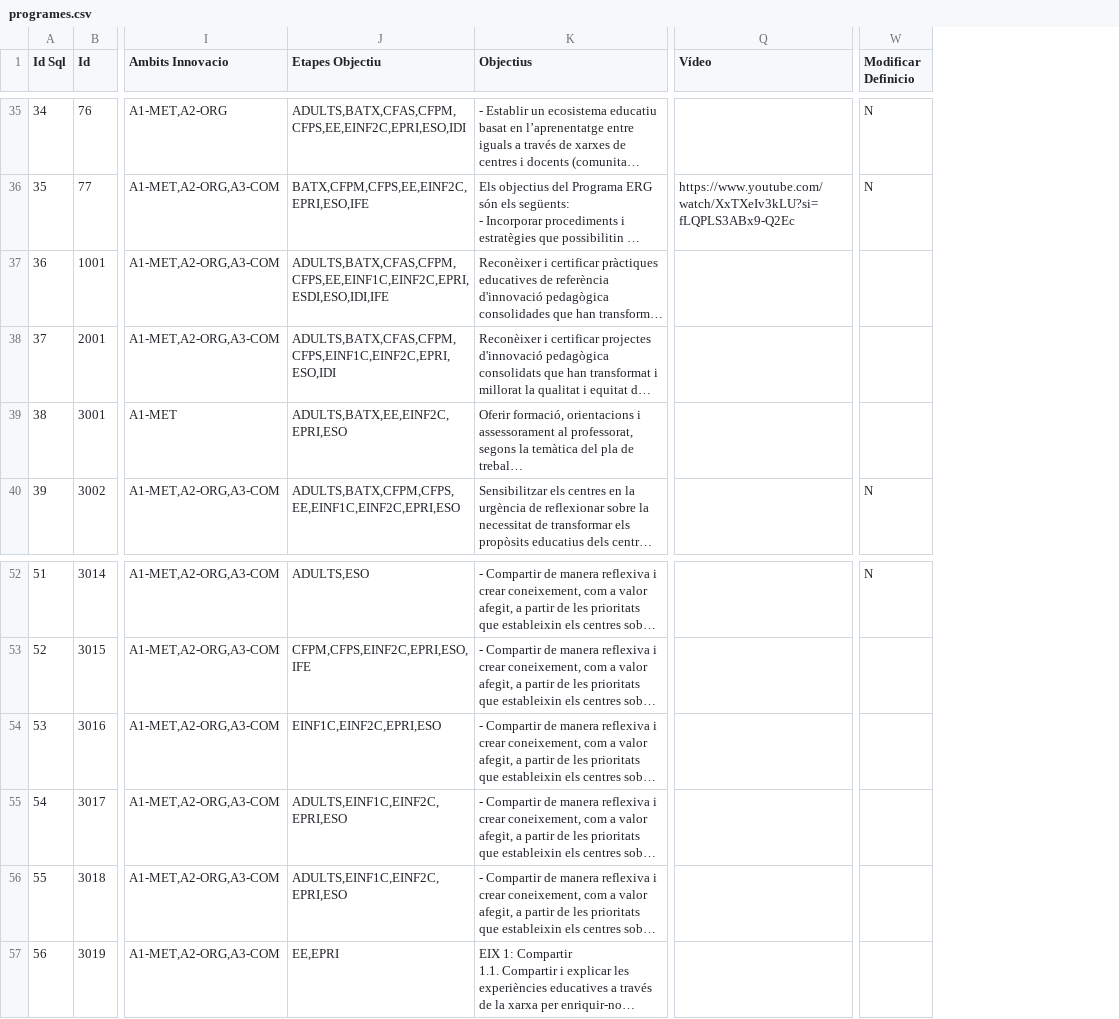
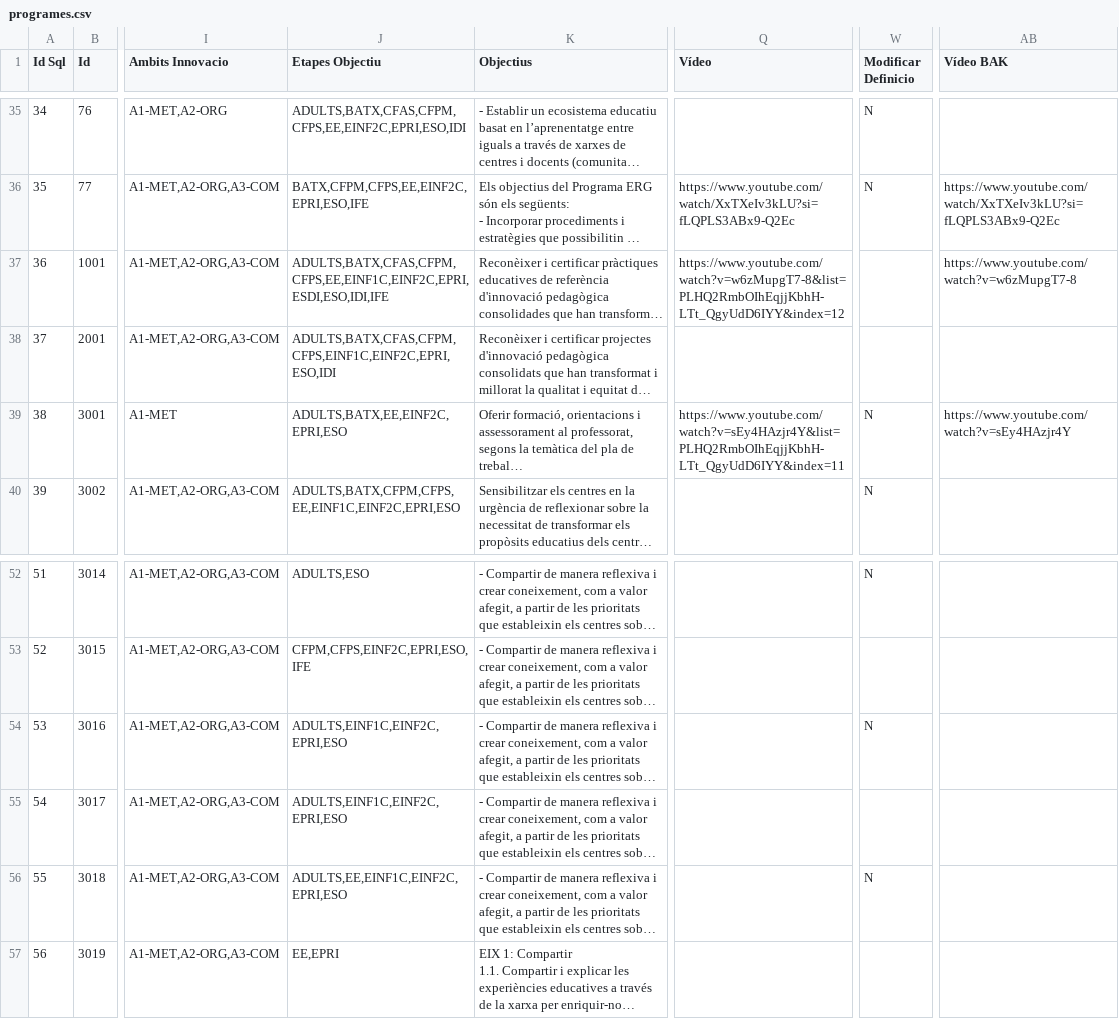
Before and after one commit to projectestac/mapa-innovacio-edu, a CSV file: utils/programes.csv, drawn as a sheet; only a part is shown, gaps mark what is left out; long unchanged cells end in …; the diff covers the shown part only; the diff names each change by its address in the sheet, - before the commit and + after, or states it on an @@ line.

```diff
--- a/utils/programes.csv
+++ b/utils/programes.csv
+column AB (Vídeo BAK), rows 36-39: https://www.youtube.com/watch/XxTXeIv3kLU?si=fLQPLS3ABx9-Q2Ec | https://www.youtube.com/watch?v=w6zMupgT7-8 |  | https://www.youtube.com/watch?v=sEy4HAzjr4Y
-Q37 (Vídeo): (empty)
+Q37 (Vídeo): https://www.youtube.com/watch?v=w6zMupgT7-8&list=PLHQ2RmbOIhEqjjKbhH-LTt_QgyUdD6IYY&index=12
-Q39 (Vídeo): (empty)
+Q39 (Vídeo): https://www.youtube.com/watch?v=sEy4HAzjr4Y&list=PLHQ2RmbOIhEqjjKbhH-LTt_QgyUdD6IYY&index=11
-W39 (Modificar Definicio): (empty)
+W39 (Modificar Definicio): N
-J54 (Etapes Objectiu): EINF1C,EINF2C,EPRI,ESO
+J54 (Etapes Objectiu): ADULTS,EINF1C,EINF2C,EPRI,ESO
-W54 (Modificar Definicio): (empty)
+W54 (Modificar Definicio): N
-J56 (Etapes Objectiu): ADULTS,EINF1C,EINF2C,EPRI,ESO
+J56 (Etapes Objectiu): ADULTS,EE,EINF1C,EINF2C,EPRI,ESO
-W56 (Modificar Definicio): (empty)
+W56 (Modificar Definicio): N
```
Also changed, not shown: 21 edited cells elsewhere in this file, utils/zones.csv, 8 other files.
